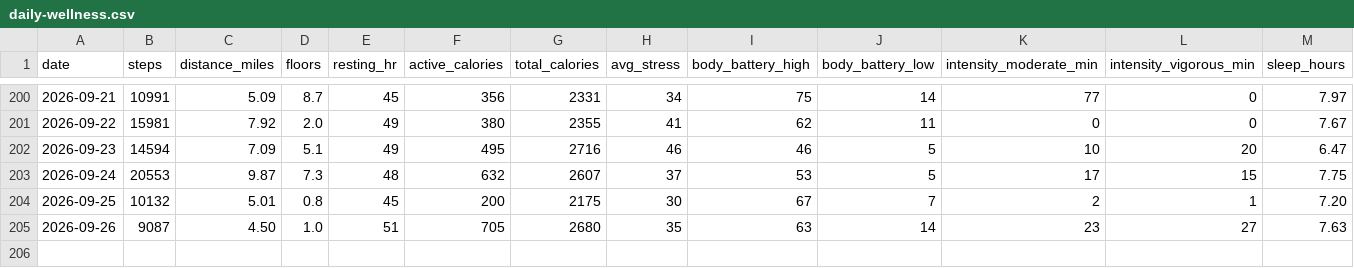
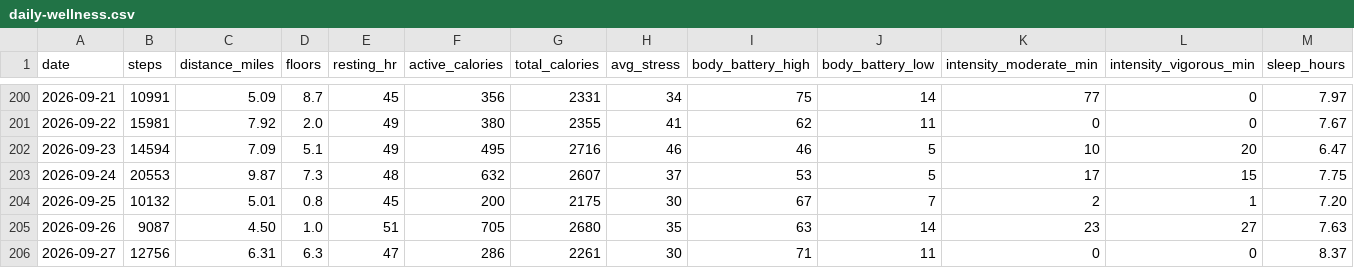
Before and after one commit to jaschro/logtrim, a CSV file: daily-wellness.csv, drawn as a sheet; only a part is shown, gaps mark what is left out; rows hold the shown columns only; the diff names each change by its address in the sheet, - before the commit and + after, or states it on an @@ line.

```diff
--- a/daily-wellness.csv
+++ b/daily-wellness.csv
+row 206: 2026-09-27 | 12756 | 6.31 | 6.3 | 47 | 286 | 2261 | 30 | 71 | 11 | 0 | 0 | 8.37
```
